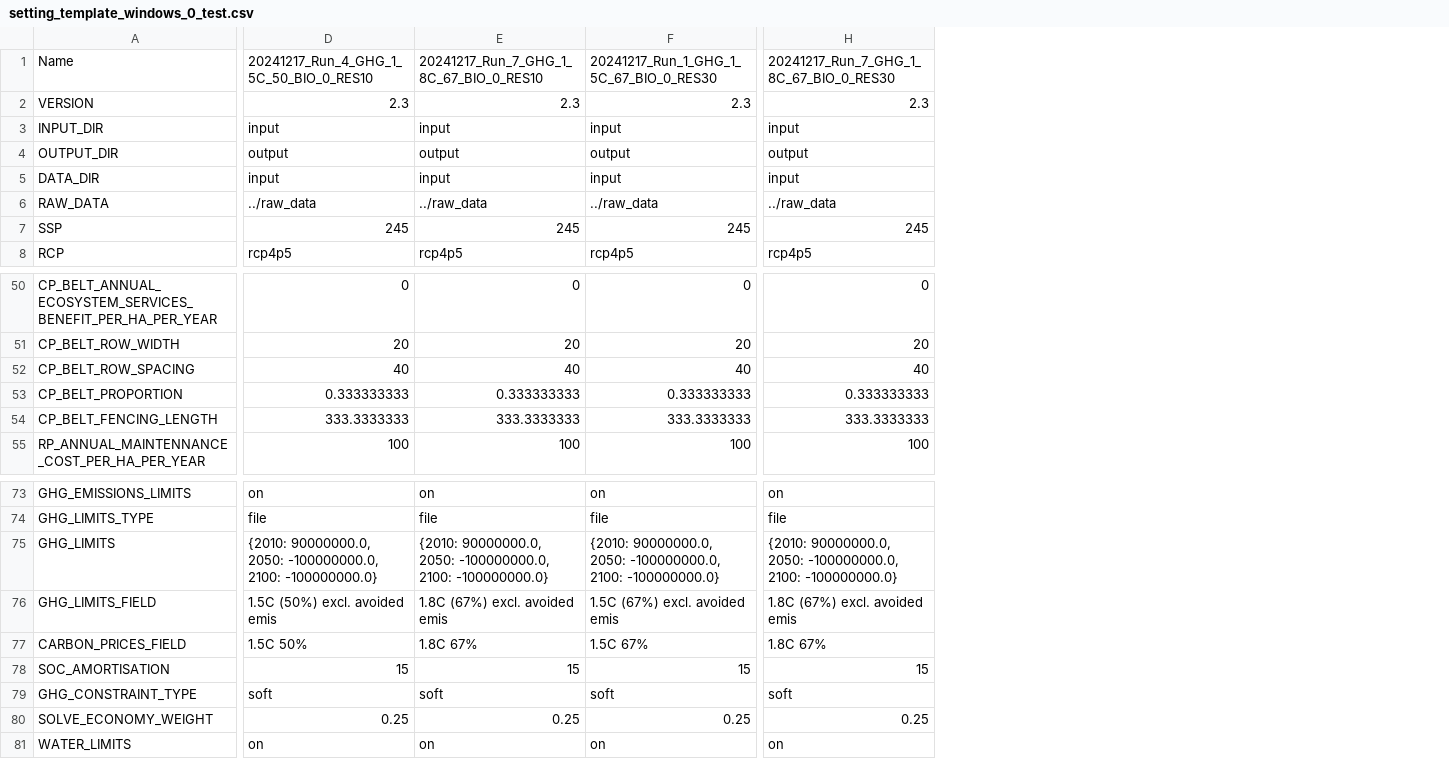
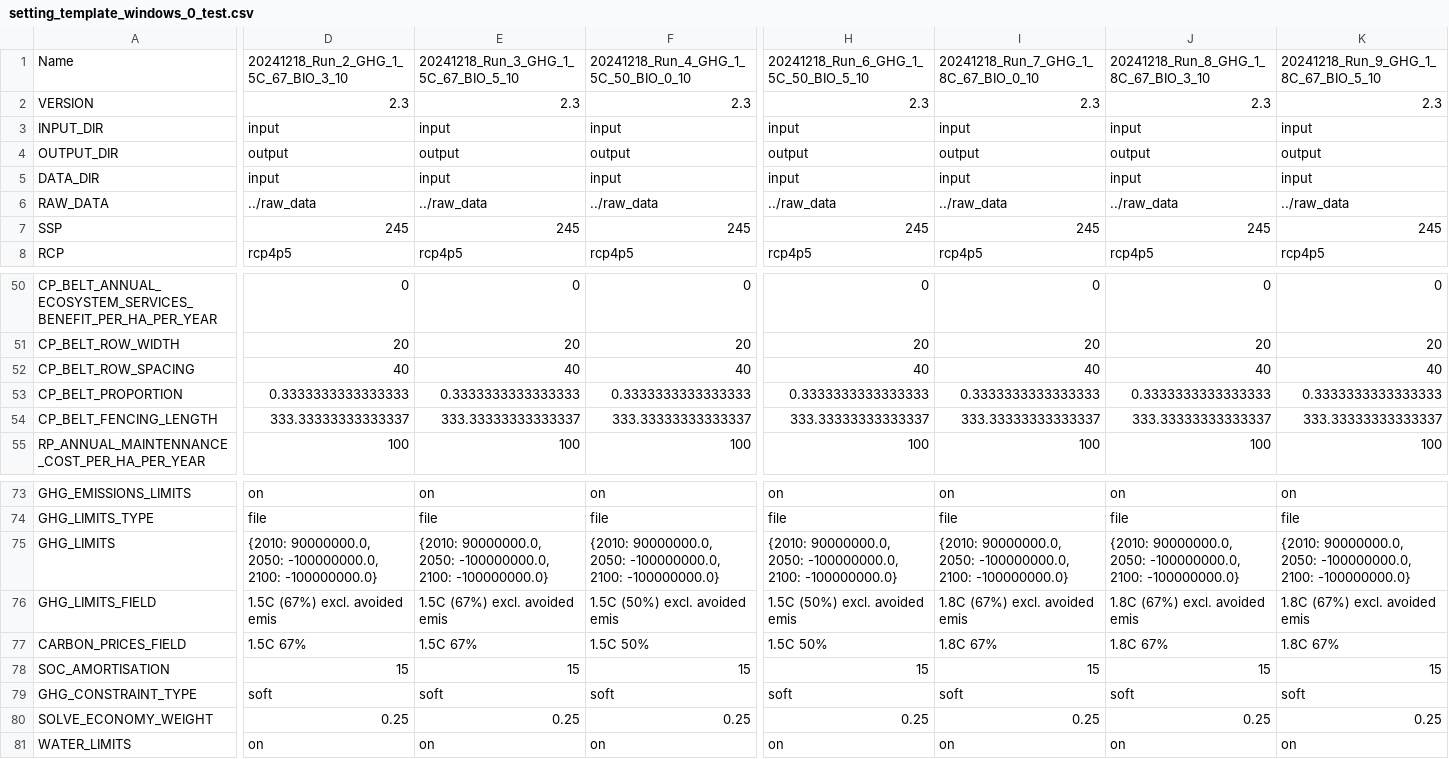
Before and after one commit to xinhaopan/luto-2.0, a CSV file: myCode/tasks_run/Custom_runs/setting_template_windows_0_test.csv, drawn as a sheet; only a part is shown, gaps mark what is left out; the diff covers the shown part only; the diff names each change by its address in the sheet, - before the commit and + after, or states it on an @@ line.

```diff
--- a/myCode/tasks_run/Custom_runs/setting_template_windows_0_test.csv
+++ b/myCode/tasks_run/Custom_runs/setting_template_windows_0_test.csv
+column I, rows 1-8: 20241218_Run_7_GHG_1_8C_67_BIO_0_10 | 2.3 | input | output | input | ../raw_data | 245 | rcp4p5; rows 50-55: 0 | 20 | 40 | 0.3333333333333333 | 333.33333333333337 | 100; rows 73-81: on | file | {2010: 90000000.0, 2050: -100000000.0, 2100: -100000000.0} | 1.8C (67%) excl. avoided emis | 1.8C 67% | 15 | soft | 0.25 | on
+column J, rows 1-8: 20241218_Run_8_GHG_1_8C_67_BIO_3_10 | 2.3 | input | output | input | ../raw_data | 245 | rcp4p5; rows 50-55: 0 | 20 | 40 | 0.3333333333333333 | 333.33333333333337 | 100; rows 73-81: on | file | {2010: 90000000.0, 2050: -100000000.0, 2100: -100000000.0} | 1.8C (67%) excl. avoided emis | 1.8C 67% | 15 | soft | 0.25 | on
+column K, rows 1-8: 20241218_Run_9_GHG_1_8C_67_BIO_5_10 | 2.3 | input | output | input | ../raw_data | 245 | rcp4p5; rows 50-55: 0 | 20 | 40 | 0.3333333333333333 | 333.33333333333337 | 100; rows 73-81: on | file | {2010: 90000000.0, 2050: -100000000.0, 2100: -100000000.0} | 1.8C (67%) excl. avoided emis | 1.8C 67% | 15 | soft | 0.25 | on
-D1: 20241217_Run_4_GHG_1_5C_50_BIO_0_RES10
+D1: 20241218_Run_2_GHG_1_5C_67_BIO_3_10
-E1: 20241217_Run_7_GHG_1_8C_67_BIO_0_RES10
+E1: 20241218_Run_3_GHG_1_5C_67_BIO_5_10
-F1: 20241217_Run_1_GHG_1_5C_67_BIO_0_RES30
+F1: 20241218_Run_4_GHG_1_5C_50_BIO_0_10
-H1: 20241217_Run_7_GHG_1_8C_67_BIO_0_RES30
+H1: 20241218_Run_6_GHG_1_5C_50_BIO_5_10
-D53: 0.333333333
+D53: 0.3333333333333333
-E53: 0.333333333
+E53: 0.3333333333333333
-F53: 0.333333333
+F53: 0.3333333333333333
-H53: 0.333333333
+H53: 0.3333333333333333
-D54: 333.3333333
+D54: 333.33333333333337
-E54: 333.3333333
+E54: 333.33333333333337
-F54: 333.3333333
+F54: 333.33333333333337
-H54: 333.3333333
+H54: 333.33333333333337
-D76: 1.5C (50%) excl. avoided emis
+D76: 1.5C (67%) excl. avoided emis
-E76: 1.8C (67%) excl. avoided emis
+E76: 1.5C (67%) excl. avoided emis
-F76: 1.5C (67%) excl. avoided emis
+F76: 1.5C (50%) excl. avoided emis
-H76: 1.8C (67%) excl. avoided emis
+H76: 1.5C (50%) excl. avoided emis
-D77: 1.5C 50%
+D77: 1.5C 67%
-E77: 1.8C 67%
+E77: 1.5C 67%
-F77: 1.5C 67%
+F77: 1.5C 50%
-H77: 1.8C 67%
+H77: 1.5C 50%
```
Also changed, not shown: 78 edited cells elsewhere in this file, 18 other files.
